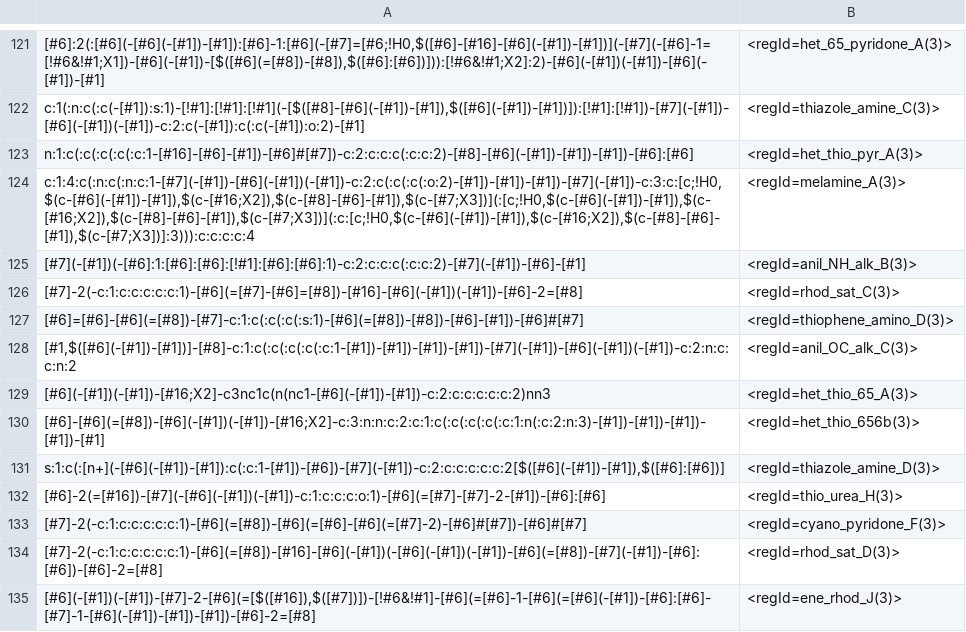
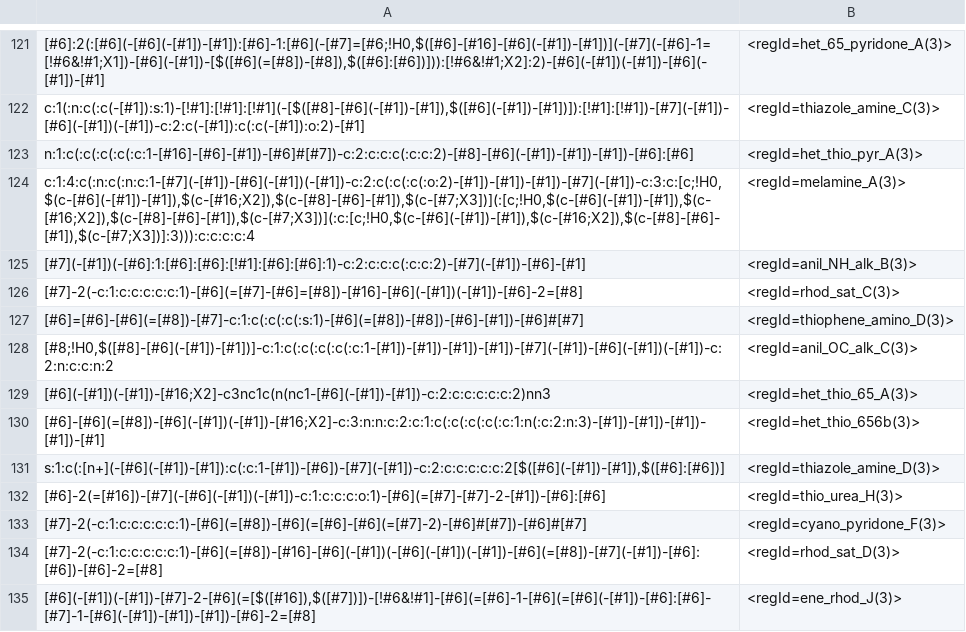
Before and after one commit to rdkit/rdkit, a CSV file: Data/Pains/wehi_pains.csv, drawn as a sheet; only a part is shown, gaps mark what is left out.

Commit message:
update another PAINS

```diff
--- a/Data/Pains/wehi_pains.csv
+++ b/Data/Pains/wehi_pains.csv
@@ -127,3 +127,3 @@
 "[#6]=[#6]-[#6](=[#8])-[#7]-c:1:c(:c(:c(:s:1)-[#6](=[#8])-[#8])-[#6]-[#1])-[#6]#[#7]","<regId=thiophene_amino_D(3)>"
-"[#1,$([#6](-[#1])-[#1])]-[#8]-c:1:c(:c(:c(:c(:c:1-[#1])-[#1])-[#1])-[#1])-[#7](-[#1])-[#6](-[#1])(-[#1])-c:2:n:c:c:n:2","<regId=anil_OC_alk_C(3)>"
+"[#8;!H0,$([#8]-[#6](-[#1])-[#1])]-c:1:c(:c(:c(:c(:c:1-[#1])-[#1])-[#1])-[#1])-[#7](-[#1])-[#6](-[#1])(-[#1])-c:2:n:c:c:n:2","<regId=anil_OC_alk_C(3)>"
 "[#6](-[#1])(-[#1])-[#16;X2]-c3nc1c(n(nc1-[#6](-[#1])-[#1])-c:2:c:c:c:c:c:2)nn3","<regId=het_thio_65_A(3)>"
```
